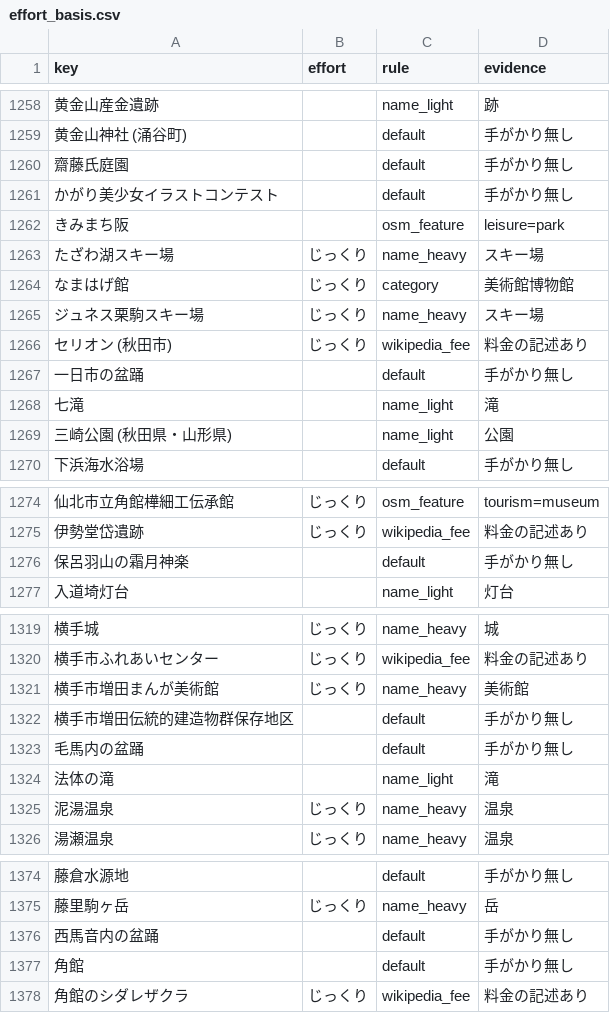
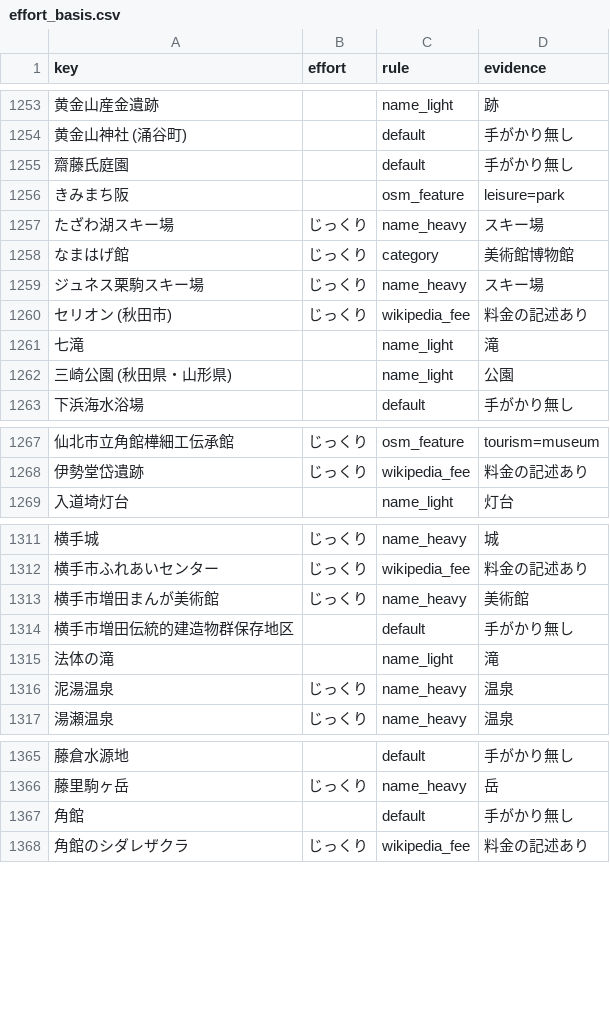
Before and after one commit to rtcode337/travel-log-data, a CSV file: tourist/effort_basis.csv, drawn as a sheet; only a part is shown, gaps mark what is left out; the diff covers the shown part only; the diff names each change by its address in the sheet, - before the commit and + after, or states it on an @@ line.

```diff
--- a/tourist/effort_basis.csv
+++ b/tourist/effort_basis.csv
-row 1261: かがり美少女イラストコンテスト |  | default | 手がかり無し
-row 1267: 一日市の盆踊 |  | default | 手がかり無し
-row 1276: 保呂羽山の霜月神楽 |  | default | 手がかり無し
-row 1323: 毛馬内の盆踊 |  | default | 手がかり無し
-row 1376: 西馬音内の盆踊 |  | default | 手がかり無し
```
Also changed, not shown: 27 removed rows elsewhere in this file, 27 other files.
